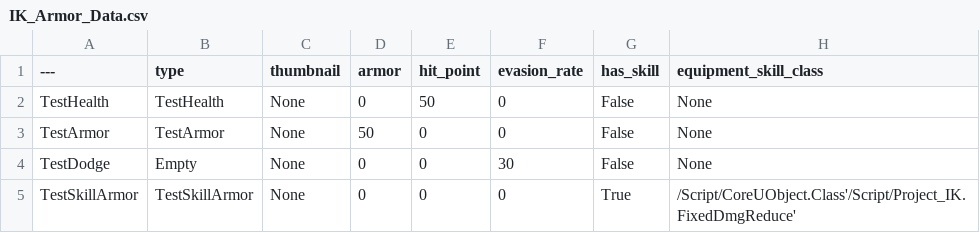
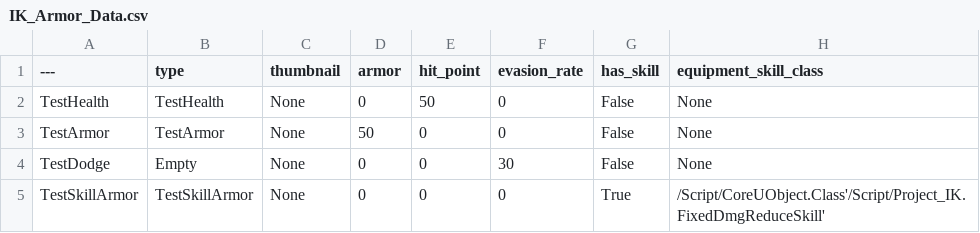
Before and after one commit to Sammamish97/Project_IK, a CSV file: Content/Resources/IK_Armor_Data.csv, drawn as a sheet.

Commit message:
#110 - 장신구 구현 & Equip에 장신구/방어구 통합 & 장비 특수능력을 UObject로 교체.
	-용어 Equipment가 전부 Equip으로 바뀌었다.

	-EquipManager/EquipMechanics에 방어구와 장신구가 한자리에 구현되었다. 방어구와 장신구의 다른점은 다른 data type과 다른 enum을 쓰는것 뿐이다.

	-장신구를 위한 FTrinketData, ETrinketType, IK_Trinket_Data가 추가되었다.

	-특수능력 역시 장신구/방어구 동일하게 작동하기에, IEquipSkill & EquipSkillBase로 통일하였다.

	-HeroBase가 Endplay에서 모든 delegate를 unbind하는 코드를 추가하였다.

	-공격시 랜덤한 추가 데미지를 가하는 "RandDmgIncreaseSkill" 장비 특수능력을 구현하였다. 하지만 현재 로직은 사격 시 herobase를 거치지 않고 바로 weapon mechanics에 접근해 총을 발사하기에 특수능력이 개입할 곳이 없어 아직 적용되지 않았다. 이후 무기 관련 시스템이 개편되면 삽입될 예정이다.

```diff
--- a/Content/Resources/IK_Armor_Data.csv
+++ b/Content/Resources/IK_Armor_Data.csv
@@ -4,2 +4,2 @@ TestArmor,"TestArmor","None","50","0","0","False","None"
 TestDodge,"Empty","None","0","0","30","False","None"
-TestSkillArmor,"TestSkillArmor","None","0","0","0","True","/Script/CoreUObject.Class'/Script/Project_IK.FixedDmgReduce'"
+TestSkillArmor,"TestSkillArmor","None","0","0","0","True","/Script/CoreUObject.Class'/Script/Project_IK.FixedDmgReduceSkill'"
```
Also changed, not shown: 28 other files.
